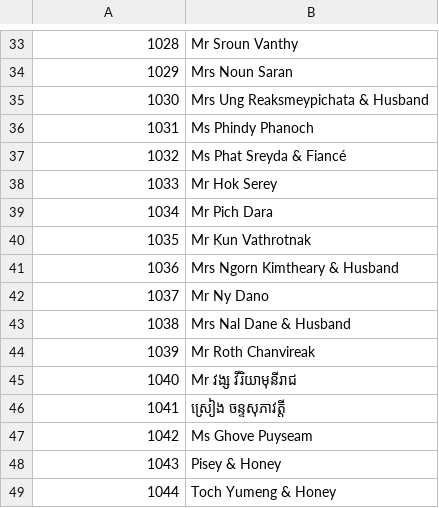
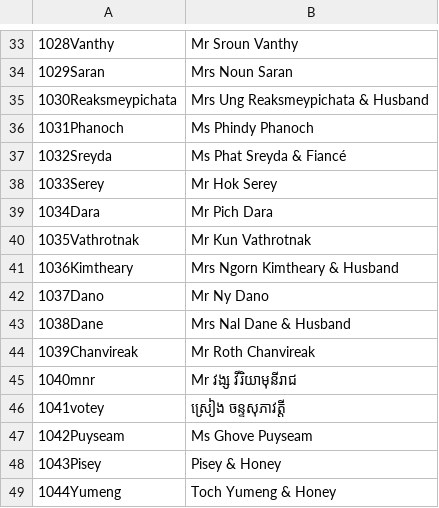
Before and after one commit to saly-app/saly-app.github.io, a CSV file: apps/saly/guests.csv, drawn as a sheet; only a part is shown, gaps mark what is left out; the diff covers the shown part only.

```diff
--- a/apps/saly/guests.csv
+++ b/apps/saly/guests.csv
@@ -33,17 +33,17 @@
-1028,Mr Sroun Vanthy
-1029,Mrs Noun Saran
-1030,Mrs Ung Reaksmeypichata & Husband
-1031,Ms Phindy Phanoch
-1032,Ms Phat Sreyda & Fiancé
-1033,Mr Hok Serey
-1034,Mr Pich Dara
-1035,Mr Kun Vathrotnak
-1036,Mrs Ngorn Kimtheary & Husband
-1037,Mr Ny Dano
-1038,Mrs Nal Dane & Husband
-1039,Mr Roth Chanvireak
-1040,Mr វង្ស វីរិយាមុនីរាជ
-1041,ស្រៀង ចន្ទសុភាវត្តី
-1042,Ms Ghove Puyseam
-1043,Pisey & Honey
-1044,Toch Yumeng & Honey
+1028Vanthy,Mr Sroun Vanthy
+1029Saran,Mrs Noun Saran
+1030Reaksmeypichata,Mrs Ung Reaksmeypichata & Husband
+1031Phanoch,Ms Phindy Phanoch
+1032Sreyda,Ms Phat Sreyda & Fiancé
+1033Serey,Mr Hok Serey
+1034Dara,Mr Pich Dara
+1035Vathrotnak,Mr Kun Vathrotnak
+1036Kimtheary,Mrs Ngorn Kimtheary & Husband
+1037Dano,Mr Ny Dano
+1038Dane,Mrs Nal Dane & Husband
+1039Chanvireak,Mr Roth Chanvireak
+1040mnr,Mr វង្ស វីរិយាមុនីរាជ
+1041votey,ស្រៀង ចន្ទសុភាវត្តី
+1042Puyseam,Ms Ghove Puyseam
+1043Pisey,Pisey & Honey
+1044Yumeng,Toch Yumeng & Honey
```
Also changed, not shown: 28 edited cells elsewhere in this file.
